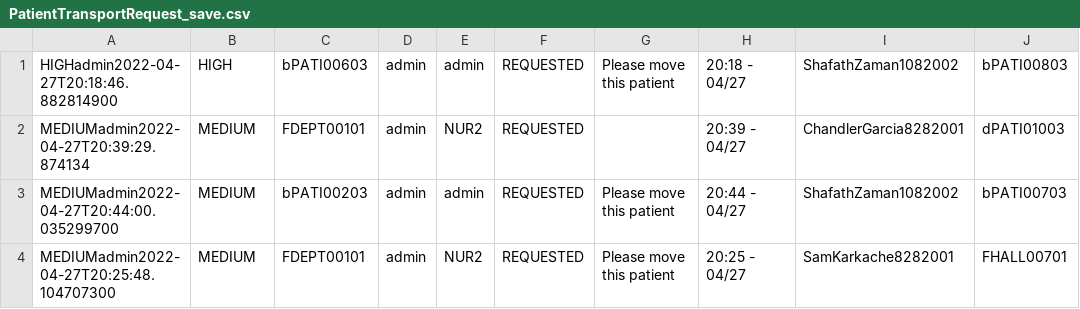
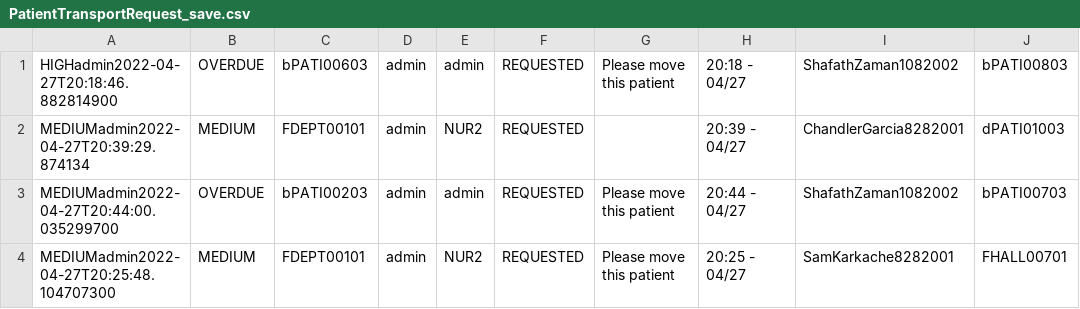
Before and after one commit to CS3733-D22-Team-D/CS3733-D22-Team-D-Application, a CSV file: PatientTransportRequest_save.csv, drawn as a sheet; only a part is shown; the diff names each change by its address in the sheet, - before the commit and + after, or states it on an @@ line.

```diff
--- a/PatientTransportRequest_save.csv
+++ b/PatientTransportRequest_save.csv
-B1: HIGH
+B1: OVERDUE
-B3: MEDIUM
+B3: OVERDUE
```
Also changed, not shown: MealDeliveryRequest_save.csv, MedicineRequest_save.csv, 2 other files.
